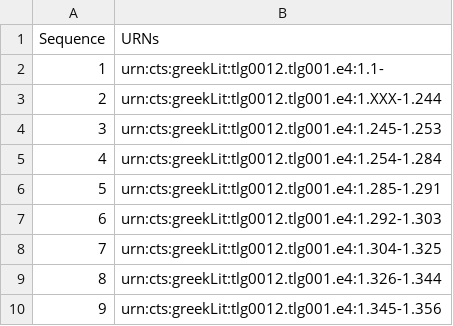
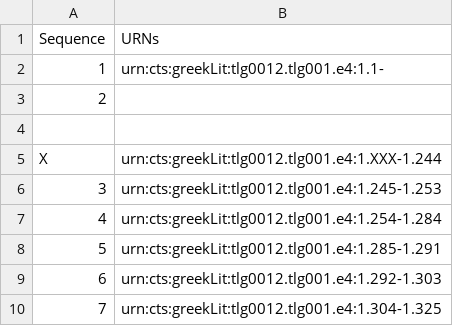
Before and after one commit to hmteditors/furman_OmegaOneTwelve, a CSV file: Elias/Paragraph List.csv, drawn as a sheet; only a part is shown; the shorter side is filled out with more unchanged rows; addresses are those after the commit; the diff names each change by its address in the sheet, - before the commit and + after, or states it on an @@ line.

Commit message:
Update Paragraph List.csv

```diff
--- a/Elias/Paragraph List.csv
+++ b/Elias/Paragraph List.csv
+row 3: 2
+row 4: (empty)
@@ column A (Sequence) renumbered in row 5 @@
```
